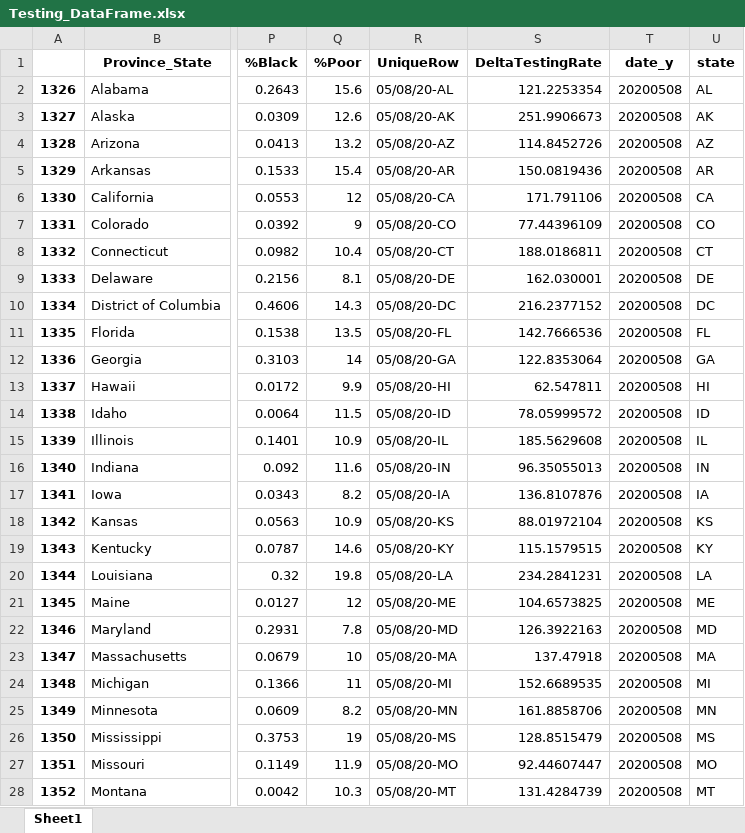
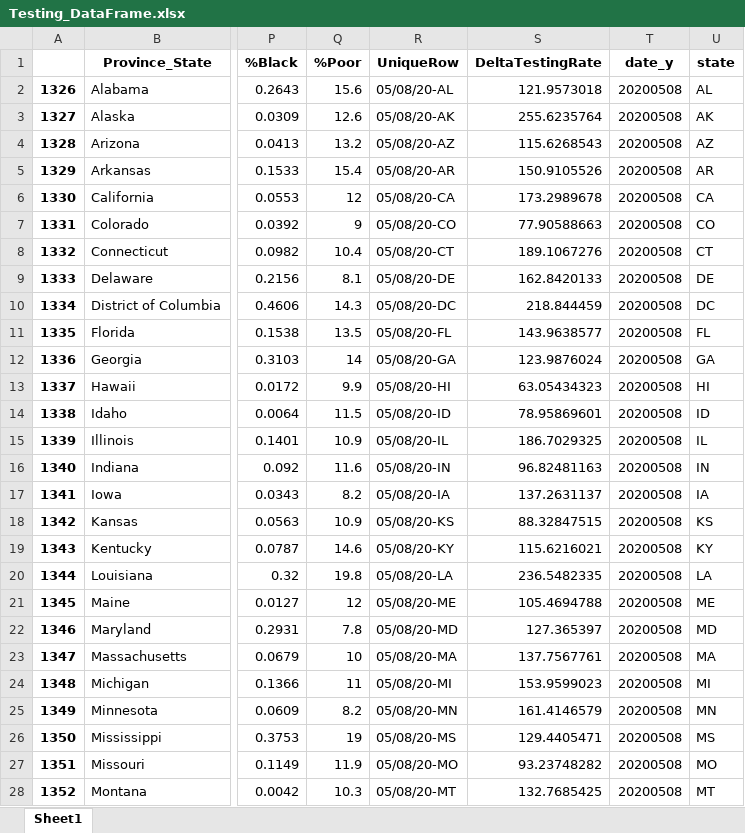
Before and after one commit to Rush-Quality-Analytics/SupplyDemand-ExtraAnalytics, an Excel workbook: DataUpdate/data/Testing_DataFrame.xlsx, sheet Sheet1, drawn as a sheet; only a part is shown, gaps mark what is left out; values as stored, in another font and other column widths than the file's, no borders; the diff covers the shown part only; the diff names each change by its address in the sheet, - before the commit and + after, or states it on an @@ line.

Commit message:
updated data -KL

```diff
--- a/DataUpdate/data/Testing_DataFrame.xlsx (sheet Sheet1)
+++ b/DataUpdate/data/Testing_DataFrame.xlsx (sheet Sheet1)
-S2 (DeltaTestingRate): 121.2253354
+S2 (DeltaTestingRate): 121.9573018
-S3 (DeltaTestingRate): 251.9906673
+S3 (DeltaTestingRate): 255.6235764
-S4 (DeltaTestingRate): 114.8452726
+S4 (DeltaTestingRate): 115.6268543
-S5 (DeltaTestingRate): 150.0819436
+S5 (DeltaTestingRate): 150.9105526
-S6 (DeltaTestingRate): 171.791106
+S6 (DeltaTestingRate): 173.2989678
-S7 (DeltaTestingRate): 77.44396109
+S7 (DeltaTestingRate): 77.90588663
-S8 (DeltaTestingRate): 188.0186811
+S8 (DeltaTestingRate): 189.1067276
-S9 (DeltaTestingRate): 162.030001
+S9 (DeltaTestingRate): 162.8420133
-S10 (DeltaTestingRate): 216.2377152
+S10 (DeltaTestingRate): 218.844459
-S11 (DeltaTestingRate): 142.7666536
+S11 (DeltaTestingRate): 143.9638577
-S12 (DeltaTestingRate): 122.8353064
+S12 (DeltaTestingRate): 123.9876024
-S13 (DeltaTestingRate): 62.547811
+S13 (DeltaTestingRate): 63.05434323
-S14 (DeltaTestingRate): 78.05999572
+S14 (DeltaTestingRate): 78.95869601
-S15 (DeltaTestingRate): 185.5629608
+S15 (DeltaTestingRate): 186.7029325
-S16 (DeltaTestingRate): 96.35055013
+S16 (DeltaTestingRate): 96.82481163
-S17 (DeltaTestingRate): 136.8107876
+S17 (DeltaTestingRate): 137.2631137
-S18 (DeltaTestingRate): 88.01972104
+S18 (DeltaTestingRate): 88.32847515
-S19 (DeltaTestingRate): 115.1579515
+S19 (DeltaTestingRate): 115.6216021
-S20 (DeltaTestingRate): 234.2841231
+S20 (DeltaTestingRate): 236.5482335
-S21 (DeltaTestingRate): 104.6573825
+S21 (DeltaTestingRate): 105.4694788
-S22 (DeltaTestingRate): 126.3922163
+S22 (DeltaTestingRate): 127.365397
-S23 (DeltaTestingRate): 137.47918
+S23 (DeltaTestingRate): 137.7567761
-S24 (DeltaTestingRate): 152.6689535
+S24 (DeltaTestingRate): 153.9599023
-S25 (DeltaTestingRate): 161.8858706
+S25 (DeltaTestingRate): 161.4146579
-S26 (DeltaTestingRate): 128.8515479
+S26 (DeltaTestingRate): 129.4405471
-S27 (DeltaTestingRate): 92.44607447
+S27 (DeltaTestingRate): 93.23748282
-S28 (DeltaTestingRate): 131.4284739
+S28 (DeltaTestingRate): 132.7685425
```
Also changed, not shown: 24 edited cells elsewhere in this sheet, Testing_Analytics/data/Testing_DataFrame.xlsx, 14 other files.
